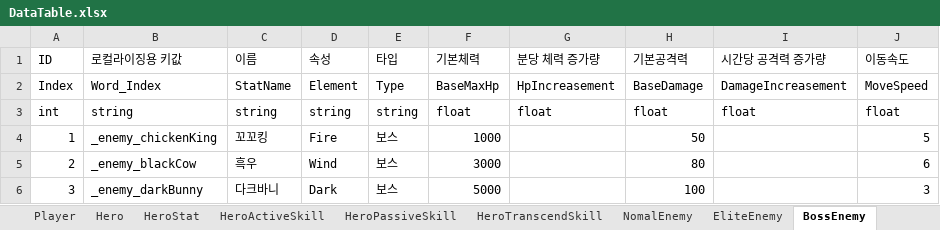
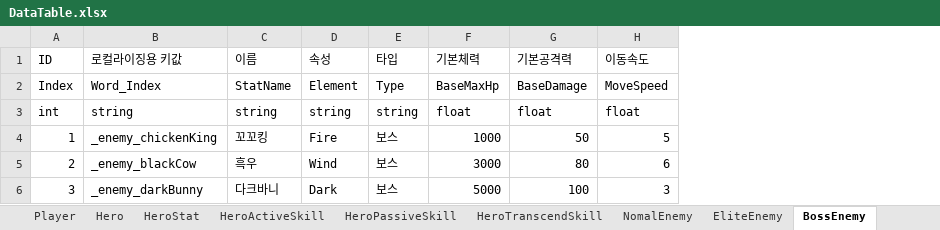
Before and after one commit to NationalStudyKSS/TangTang, an Excel workbook: Assets/DataTable.xlsx, sheet BossEnemy, drawn as a sheet; values as stored, in another font and other column widths than the file's, no borders; the diff names each change by its address in the sheet, - before the commit and + after, or states it on an @@ line.

```diff
--- a/Assets/DataTable.xlsx (sheet BossEnemy)
+++ b/Assets/DataTable.xlsx (sheet BossEnemy)
-column G (분당 체력 증가량), rows 2-3: HpIncreasement | float
-column I (시간당 공격력 증가량), rows 2-3: DamageIncreasement | float
```
Also changed, not shown: sheet DropItem, sheet EliteEnemy, sheet NomalEnemy, other sheet tabs, 22 other files.
